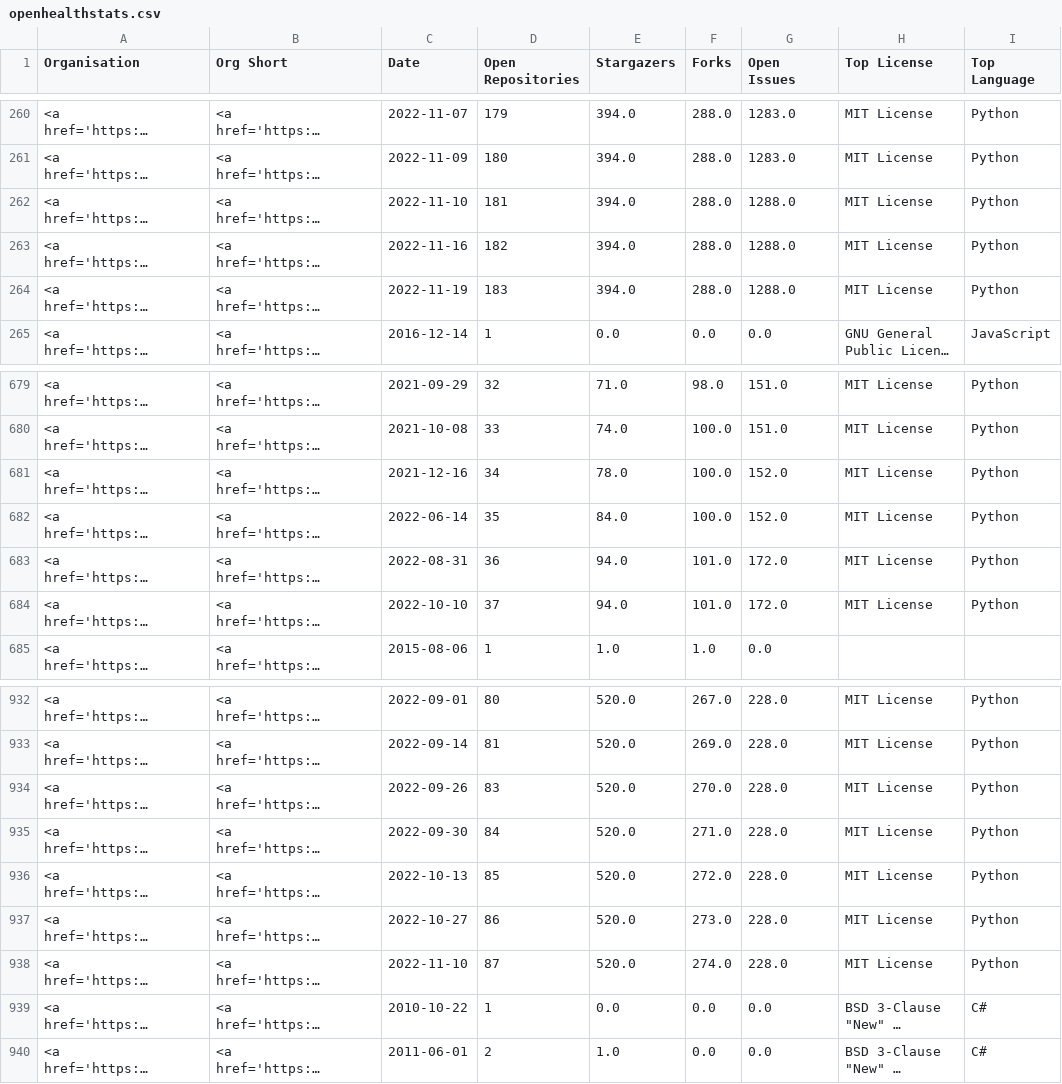
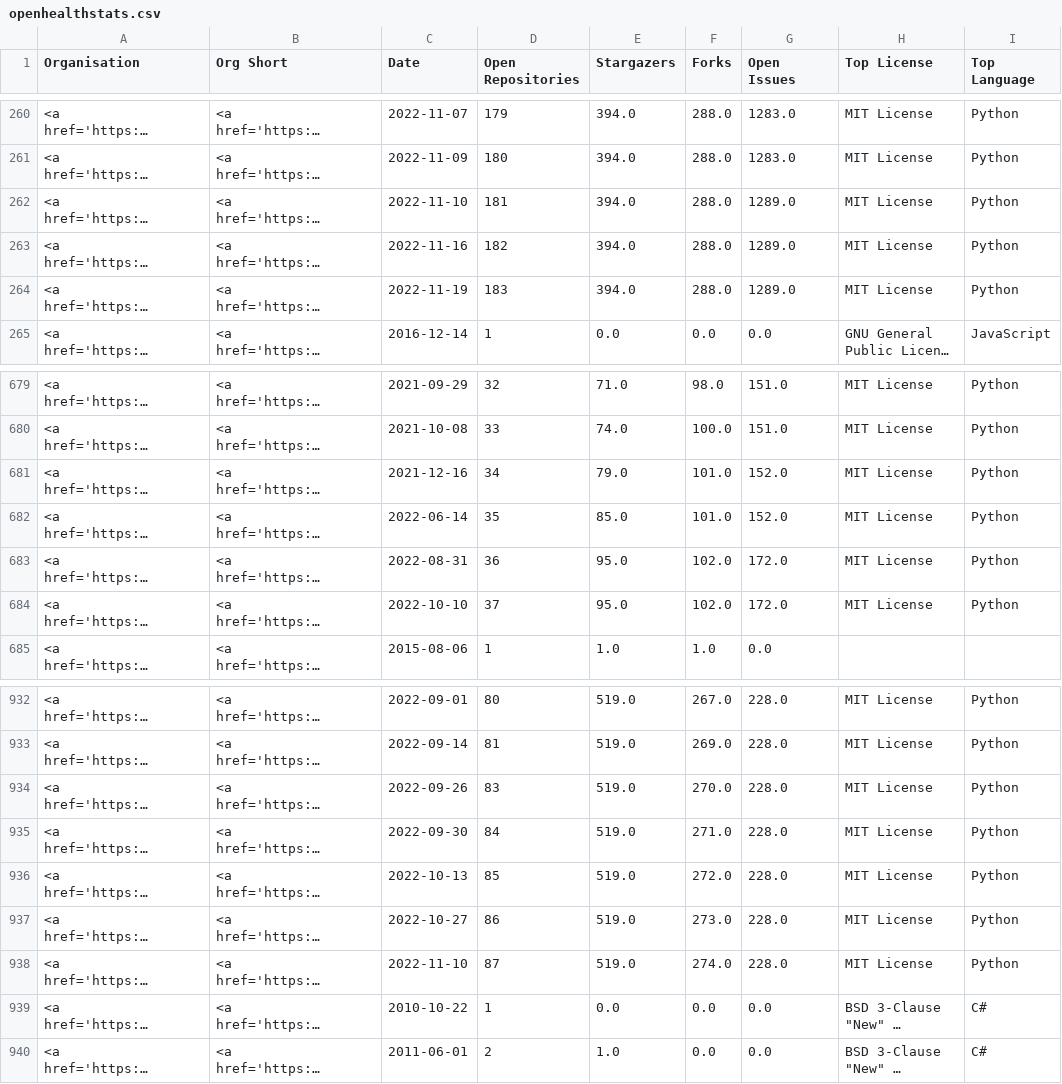
Before and after one commit to nhsengland/open-health-statistics, a CSV file: assets/data/openhealthstats.csv, drawn as a sheet; only a part is shown, gaps mark what is left out; long unchanged cells end in …; the diff covers the shown part only; the diff names each change by its address in the sheet, - before the commit and + after, or states it on an @@ line.

```diff
--- a/assets/data/openhealthstats.csv
+++ b/assets/data/openhealthstats.csv
-G262:G264 (Open Issues): 1288.0
+G262:G264 (Open Issues): 1289.0
-E681 (Stargazers): 78.0
+E681 (Stargazers): 79.0
-F681:F682 (Forks): 100.0
+F681:F682 (Forks): 101.0
-E682 (Stargazers): 84.0
+E682 (Stargazers): 85.0
-E683:E684 (Stargazers): 94.0
+E683:E684 (Stargazers): 95.0
-F683:F684 (Forks): 101.0
+F683:F684 (Forks): 102.0
-E932:E938 (Stargazers): 520.0
+E932:E938 (Stargazers): 519.0
```
Also changed, not shown: 54 edited cells elsewhere in this file, 3 other files.
